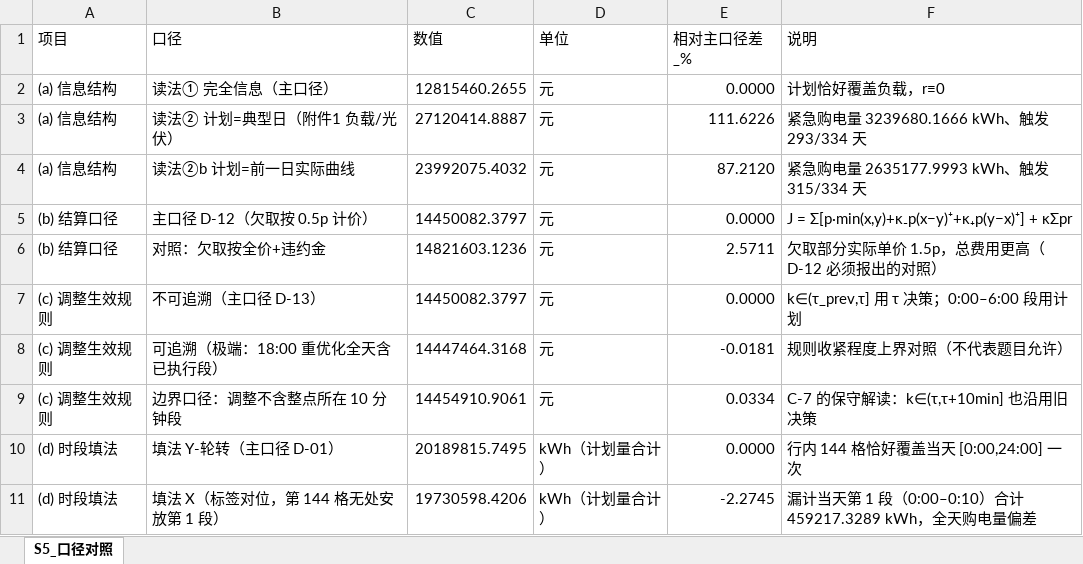
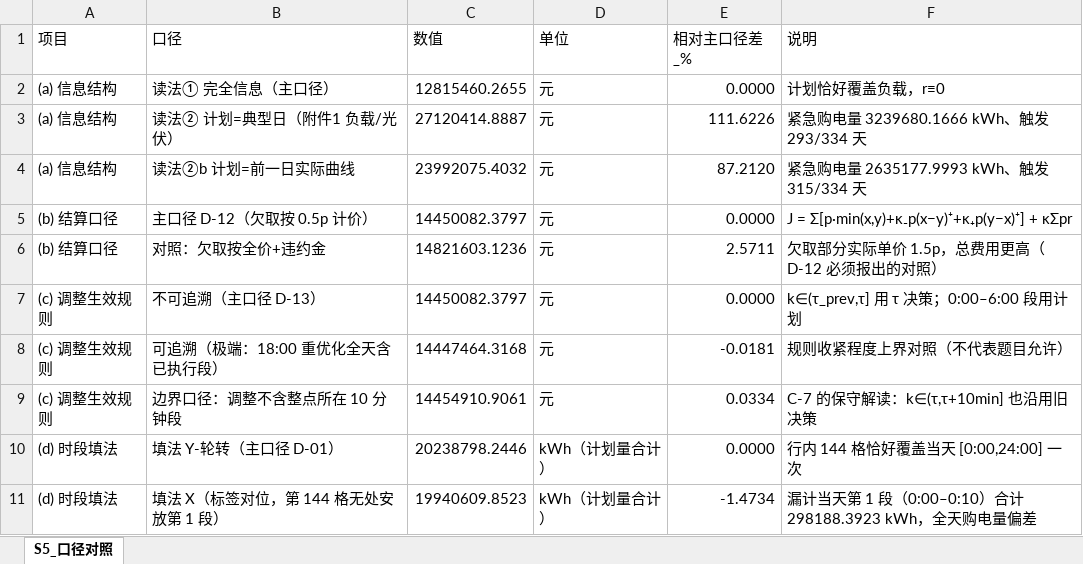
Before and after one commit to tsingsesu/---------------, an Excel workbook: 问题4/口径对照_读法与结算与调整规则.xlsx, sheet S5_口径对照, drawn as a sheet; values as stored, in another font and other column widths than the file's, no borders; the diff names each change by its address in the sheet, - before the commit and + after, or states it on an @@ line.

```diff
--- a/问题4/口径对照_读法与结算与调整规则.xlsx (sheet S5_口径对照)
+++ b/问题4/口径对照_读法与结算与调整规则.xlsx (sheet S5_口径对照)
-C10 (数值): 20189815.7495
+C10 (数值): 20238798.2446
-C11 (数值): 19730598.4206
+C11 (数值): 19940609.8523
-E11 (相对主口径差_%): -2.2745
+E11 (相对主口径差_%): -1.4734
-F11 (说明): …）合计 459217.3289 kWh，全天…
+F11 (说明): …）合计 298188.3923 kWh，全天…
```
Also changed, not shown: 问题4/灵敏度分析_参数扰动.xlsx, 问题4/灵敏度分析_数据扰动.xlsx, 8 other files.
